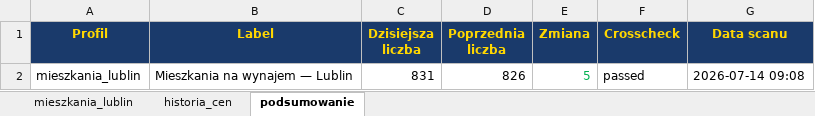
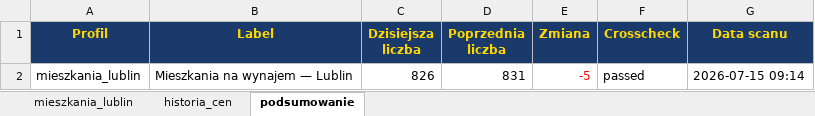
Before and after one commit to Bonaventura-EW/SZPERACZ-MIESZKANIOWY, an Excel workbook: data/szperacz_mieszkaniowy.xlsx, sheet podsumowanie, drawn as a sheet; values as stored, in another font and other column widths than the file's, no borders; the diff names each change by its address in the sheet, - before the commit and + after, or states it on an @@ line.

```diff
--- a/data/szperacz_mieszkaniowy.xlsx (sheet podsumowanie)
+++ b/data/szperacz_mieszkaniowy.xlsx (sheet podsumowanie)
-C2 (Dzisiejsza liczba): 831
+C2 (Dzisiejsza liczba): 826
-D2 (Poprzednia liczba): 826
+D2 (Poprzednia liczba): 831
-E2 (Zmiana): 5
+E2 (Zmiana): -5
-E2 text colour: #00B050
+E2 text colour: #FF0000
-G2 (Data scanu): 2026-07-14 09:08
+G2 (Data scanu): 2026-07-15 09:14
```
Also changed, not shown: sheet mieszkania_lublin, sheet historia_cen, 4 other files.
